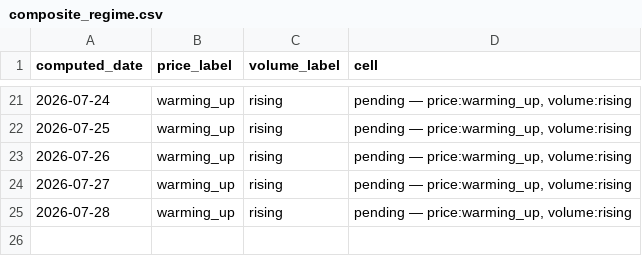
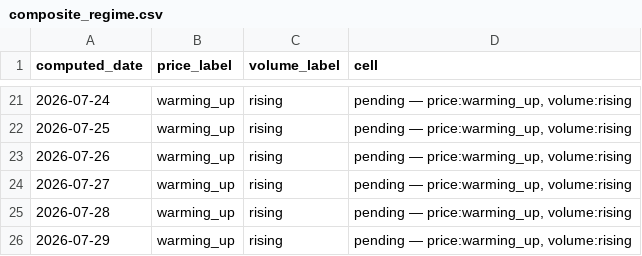
Before and after one commit to hthommasson/memory-market-tracker, a CSV file: docs/data/composite_regime.csv, drawn as a sheet; only a part is shown, gaps mark what is left out; the diff names each change by its address in the sheet, - before the commit and + after, or states it on an @@ line.

```diff
--- a/docs/data/composite_regime.csv
+++ b/docs/data/composite_regime.csv
+row 26: 2026-07-29 | warming_up | rising | pending — price:warming_up, volume:rising
```
Also changed, not shown: docs/data/dist_obs.csv, docs/data/price_obs.csv, 3 other files.
